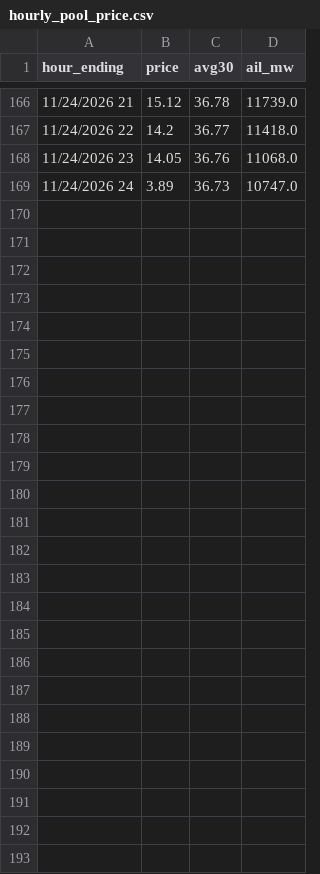
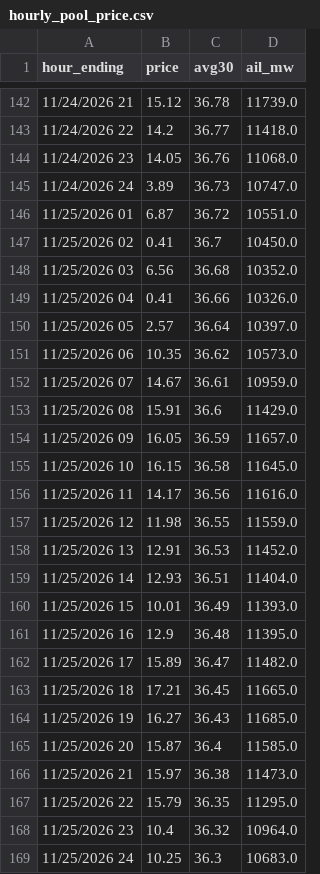
Before and after one commit to maymankhan1-web/alberta-power-price-tracker, a CSV file: data/hourly_pool_price.csv, drawn as a sheet; only a part is shown, gaps mark what is left out; the diff covers the shown part only.

```diff
--- a/data/hourly_pool_price.csv
+++ b/data/hourly_pool_price.csv
@@ -169 +145,25 @@ hour_ending,price,avg30,ail_mw
 11/24/2026 24,3.89,36.73,10747.0
+11/25/2026 01,6.87,36.72,10551.0
+11/25/2026 02,0.41,36.7,10450.0
+11/25/2026 03,6.56,36.68,10352.0
+11/25/2026 04,0.41,36.66,10326.0
+11/25/2026 05,2.57,36.64,10397.0
+11/25/2026 06,10.35,36.62,10573.0
+11/25/2026 07,14.67,36.61,10959.0
+11/25/2026 08,15.91,36.6,11429.0
+11/25/2026 09,16.05,36.59,11657.0
+11/25/2026 10,16.15,36.58,11645.0
+11/25/2026 11,14.17,36.56,11616.0
+11/25/2026 12,11.98,36.55,11559.0
+11/25/2026 13,12.91,36.53,11452.0
+11/25/2026 14,12.93,36.51,11404.0
+11/25/2026 15,10.01,36.49,11393.0
+11/25/2026 16,12.9,36.48,11395.0
+11/25/2026 17,15.89,36.47,11482.0
+11/25/2026 18,17.21,36.45,11665.0
+11/25/2026 19,16.27,36.43,11685.0
+11/25/2026 20,15.87,36.4,11585.0
+11/25/2026 21,15.97,36.38,11473.0
+11/25/2026 22,15.79,36.35,11295.0
+11/25/2026 23,10.4,36.32,10964.0
+11/25/2026 24,10.25,36.3,10683.0
```
Also changed, not shown: 24 removed rows elsewhere in this file, data/system_marginal_price.csv, 1 other file.
